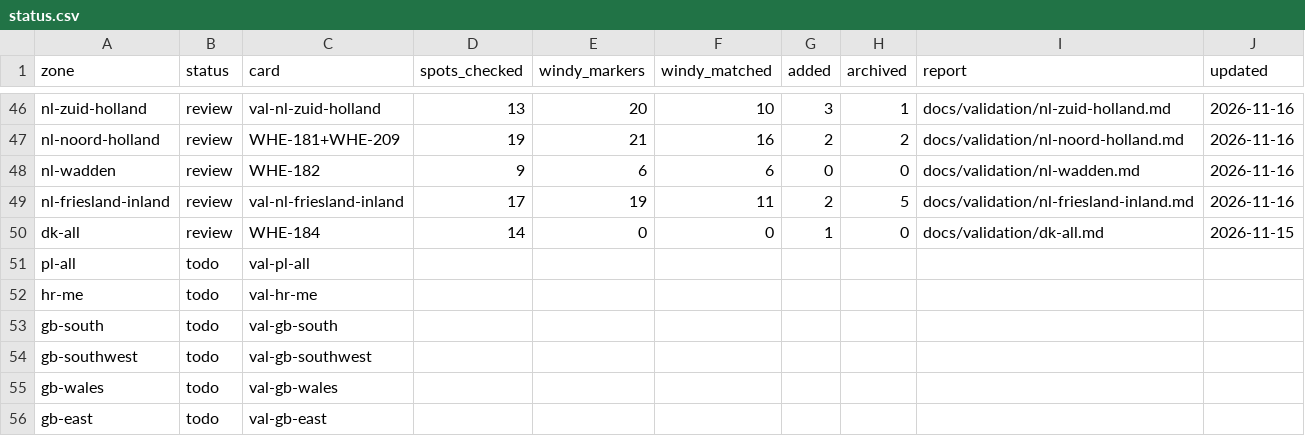
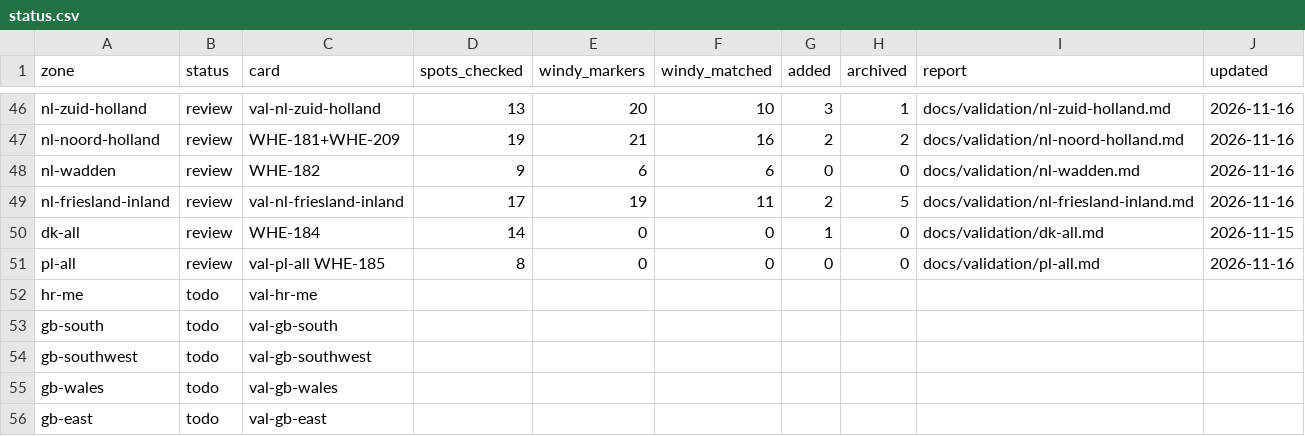
Before and after one commit to benjcvd/wheretokite, a CSV file: tools/spots/validation/status.csv, drawn as a sheet; only a part is shown, gaps mark what is left out.

```diff
--- a/tools/spots/validation/status.csv
+++ b/tools/spots/validation/status.csv
@@ -50,3 +50,3 @@ nl-friesland-inland,review,val-nl-friesland-inland,17,19,11,2,5,docs/validation/
 dk-all,review,WHE-184,14,0,0,1,0,docs/validation/dk-all.md,2026-11-15
-pl-all,todo,val-pl-all,,,,,,,
+pl-all,review,val-pl-all WHE-185,8,0,0,0,0,docs/validation/pl-all.md,2026-11-16
 hr-me,todo,val-hr-me,,,,,,,
```
Also changed, not shown: tools/spots/PL.csv, 1 other file.
